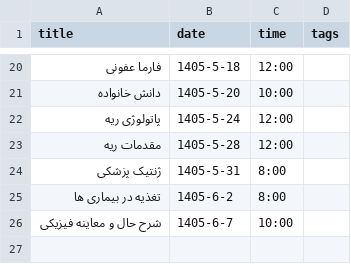
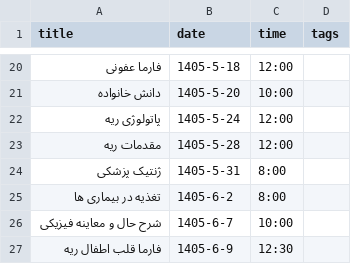
Before and after one commit to Hojjat-Monzavi/exam, a CSV file: data.csv, drawn as a sheet; only a part is shown, gaps mark what is left out; the diff names each change by its address in the sheet, - before the commit and + after, or states it on an @@ line.

Commit message:
Add Pharmacological exam for Heart, Pediatrics and Respiratory system

```diff
--- a/data.csv
+++ b/data.csv
+row 27: فارما قلب اطفال ریه | 1405-6-9 | 12:30
```
